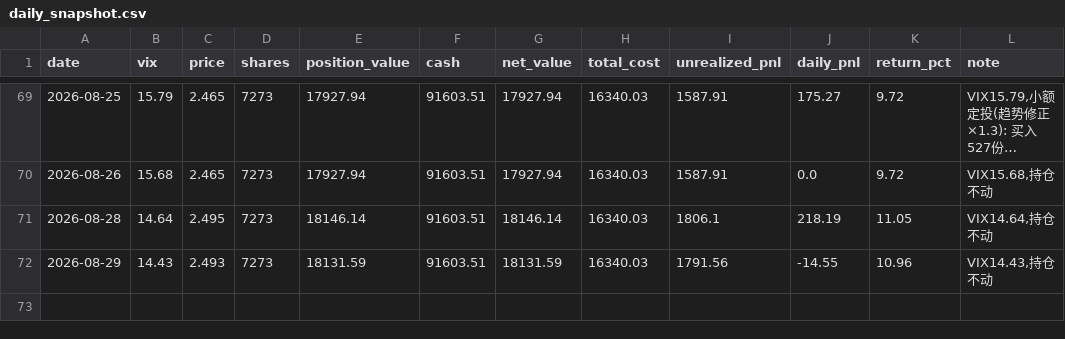
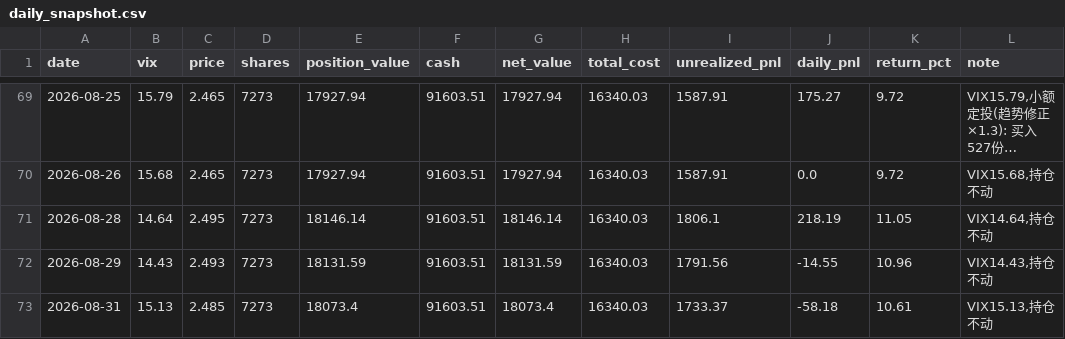
Before and after one commit to coolplayer-lee/investTemplate, a CSV file: decision-tracking/vix_dca_strategy/daily_snapshot.csv, drawn as a sheet; only a part is shown, gaps mark what is left out; long unchanged cells end in …; the diff names each change by its address in the sheet, - before the commit and + after, or states it on an @@ line.

```diff
--- a/decision-tracking/vix_dca_strategy/daily_snapshot.csv
+++ b/decision-tracking/vix_dca_strategy/daily_snapshot.csv
+row 73: 2026-08-31 | 15.13 | 2.485 | 7273 | 18073.4 | 91603.51 | 18073.4 | 16340.03 | 1733.37 | -58.18 | 10.61 | VIX15.13,持仓不动
```
Also changed, not shown: decision-tracking/vix_dca_strategy/daily_returns.csv, public/vix_strategy/daily_returns.csv, 8 other files.
